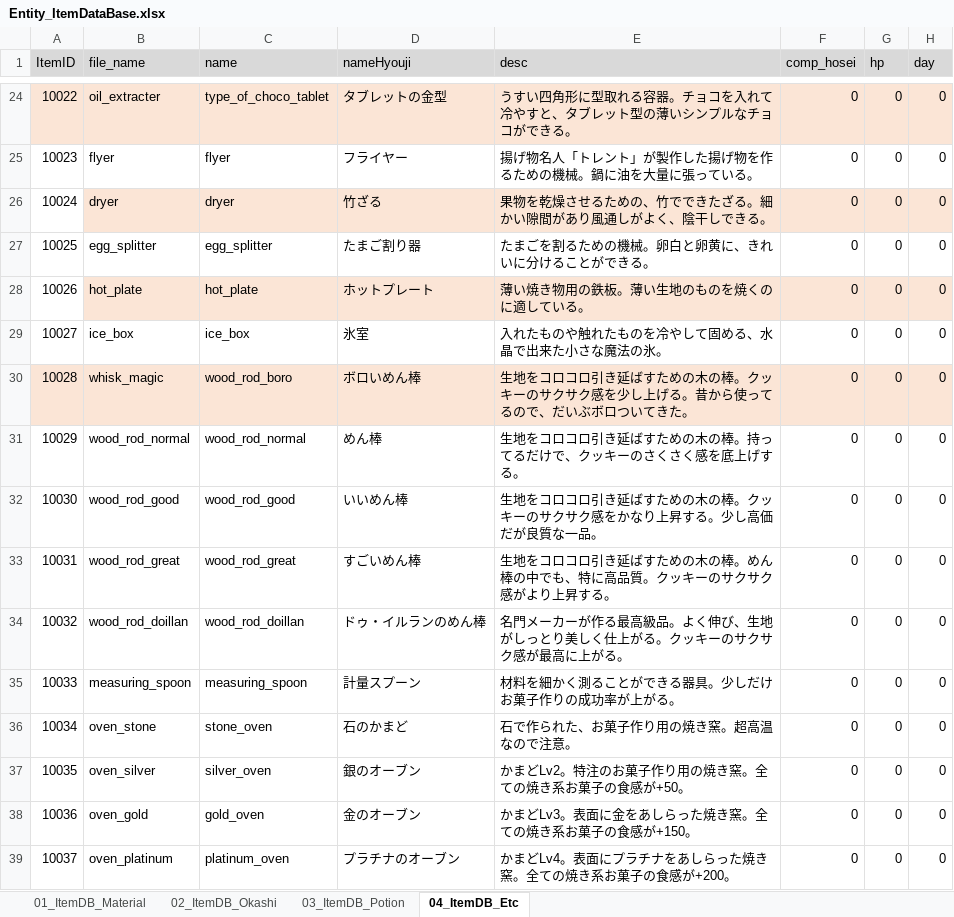
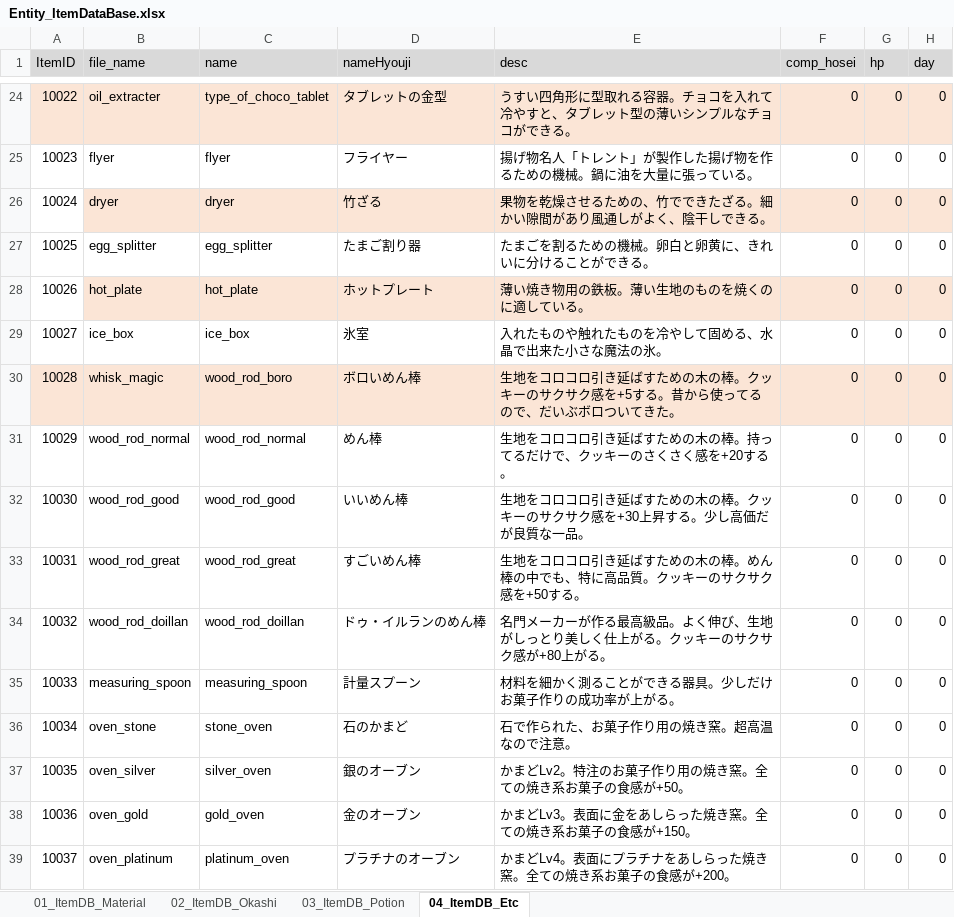
Before and after one commit to matoarita/Okashi_Atlier2, an Excel workbook: Assets/Resources/Excel/Entity_ItemDataBase.xlsx, sheet 04_ItemDB_Etc, drawn as a sheet; only a part is shown, gaps mark what is left out; values as stored, in another font and other column widths than the file's, no borders; the diff names each change by its address in the sheet, - before the commit and + after, or states it on an @@ line.

```diff
--- a/Assets/Resources/Excel/Entity_ItemDataBase.xlsx (sheet 04_ItemDB_Etc)
+++ b/Assets/Resources/Excel/Entity_ItemDataBase.xlsx (sheet 04_ItemDB_Etc)
-E30 (desc): …サク感を少し上げる。昔か…
+E30 (desc): …サク感を+5する。昔か…
-E31 (desc): 生地をコロコロ引き延ばすための木の棒。持ってるだけで、クッキーのさくさく感を底上げする。
+E31 (desc): 生地をコロコロ引き延ばすための木の棒。持ってるだけで、クッキーのさくさく感を+20する。
-E32 (desc): …サク感をかなり上昇する…
+E32 (desc): …サク感を+30上昇する…
-E33 (desc): …クサク感がより上昇する。
+E33 (desc): …クサク感を+50する。
-E34 (desc): …サク感が最高に上がる。
+E34 (desc): …サク感が+80上がる。
```
Also changed, not shown: Assets/Resources/Excel/Entity_eventItemDataBase.xlsx, 28 other files.
